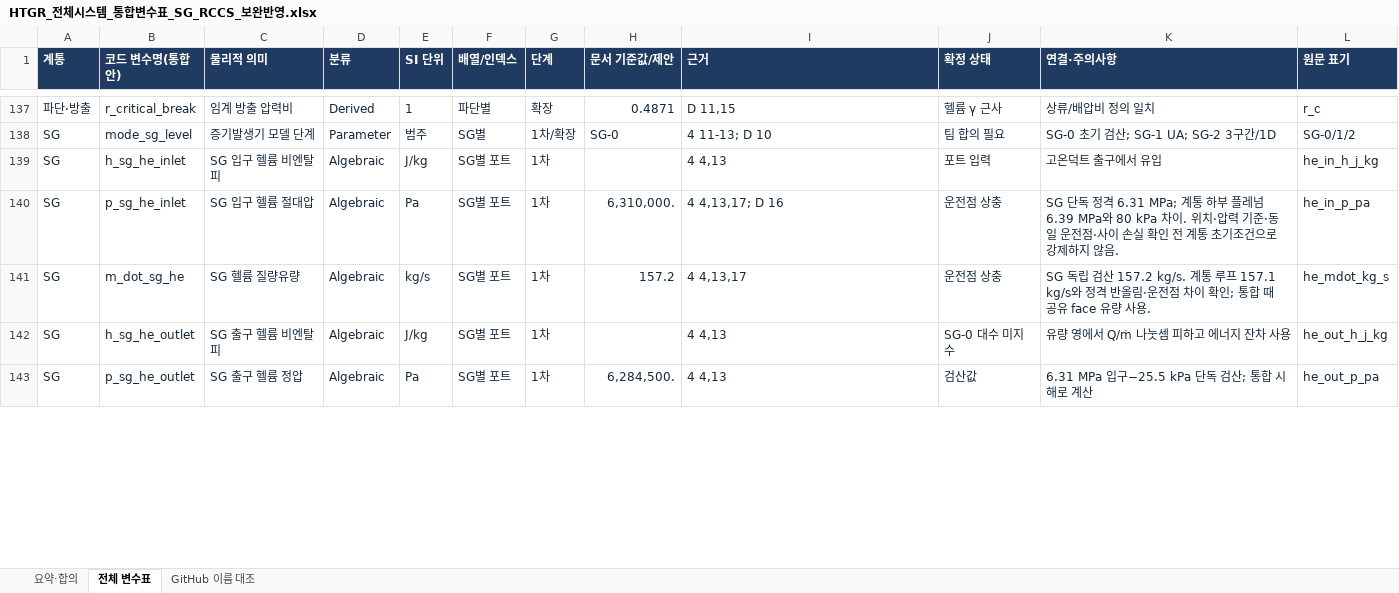
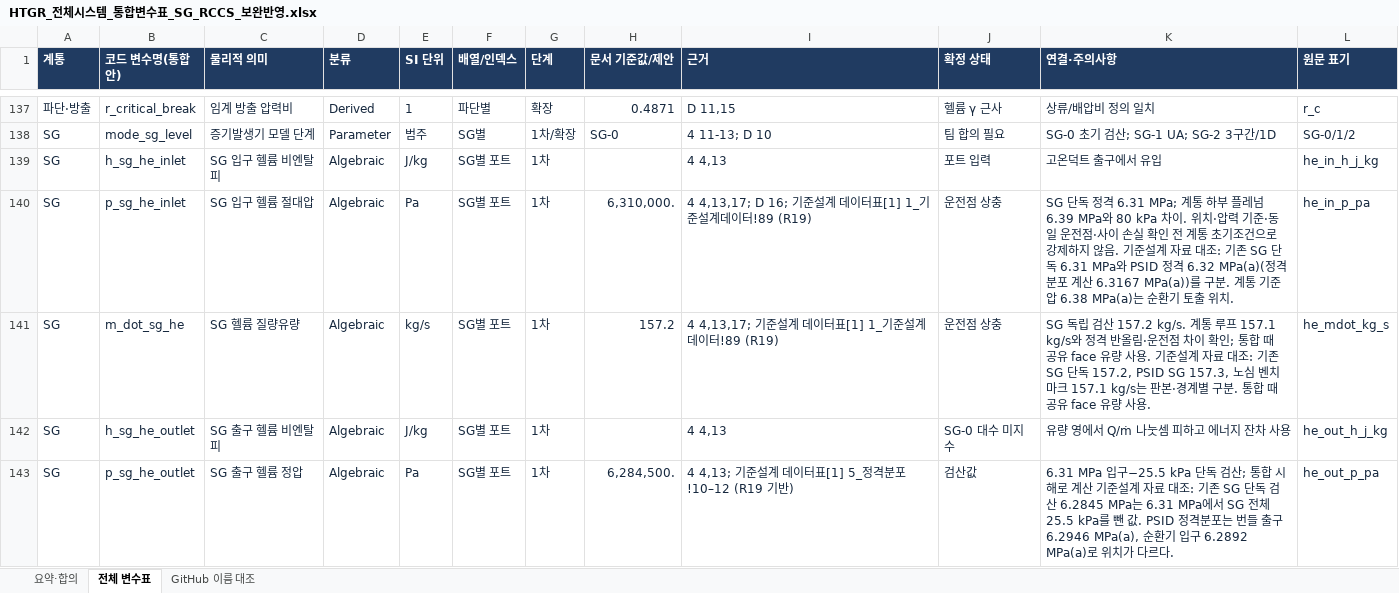
Before and after one commit to SeongjunHong2001/SMR_Safety_Analysis_HTGR, an Excel workbook: docs/HTGR_전체시스템_통합변수표_SG_RCCS_보완반영.xlsx, sheet 전체 변수표, drawn as a sheet; only a part is shown, gaps mark what is left out; values as stored, in another font and other column widths than the file's, no borders; table styles not drawn; the diff covers the shown part only; the diff names each change by its address in the sheet, - before the commit and + after, or states it on an @@ line.

```diff
--- a/docs/HTGR_전체시스템_통합변수표_SG_RCCS_보완반영.xlsx (sheet 전체 변수표)
+++ b/docs/HTGR_전체시스템_통합변수표_SG_RCCS_보완반영.xlsx (sheet 전체 변수표)
-I140 (근거): 4 4,13,17; D 16
+I140 (근거): 4 4,13,17; D 16; 기준설계 데이터표[1] 1_기준설계데이터!89 (R19)
-K140 (연결·주의사항): …않음.
+K140 (연결·주의사항): …않음. 기준설계 자료 대조: 기존 SG 단독 6.31 MPa와 PSID 정격 6.32 MPa(a)(정격분포 계산 6.3167 MPa(a))를 구분. 계통 기준압 6.38 MPa(a)는 순환기 토출 위치.
-I141 (근거): 4 4,13,17
+I141 (근거): 4 4,13,17; 기준설계 데이터표[1] 1_기준설계데이터!89 (R19)
-K141 (연결·주의사항): …사용.
+K141 (연결·주의사항): …사용. 기준설계 자료 대조: 기존 SG 단독 157.2, PSID SG 157.3, 노심 벤치마크 157.1 kg/s는 판본·경계별 구분. 통합 때 공유 face 유량 사용.
-I143 (근거): 4 4,13
+I143 (근거): 4 4,13; 기준설계 데이터표[1] 5_정격분포!10–12 (R19 기반)
-K143 (연결·주의사항): …로 계산
+K143 (연결·주의사항): …로 계산 기준설계 자료 대조: 기존 SG 단독 검산 6.2845 MPa는 6.31 MPa에서 SG 전체 25.5 kPa를 뺀 값. PSID 정격분포는 번들 출구 6.2946 MPa(a), 순환기 입구 6.2892 MPa(a)로 위치가 다르다.
```
Also changed, not shown: 88 added rows and 105 edited cells elsewhere in this sheet, sheet 요약·합의, sheet GitHub 이름 대조, 12 other files.
